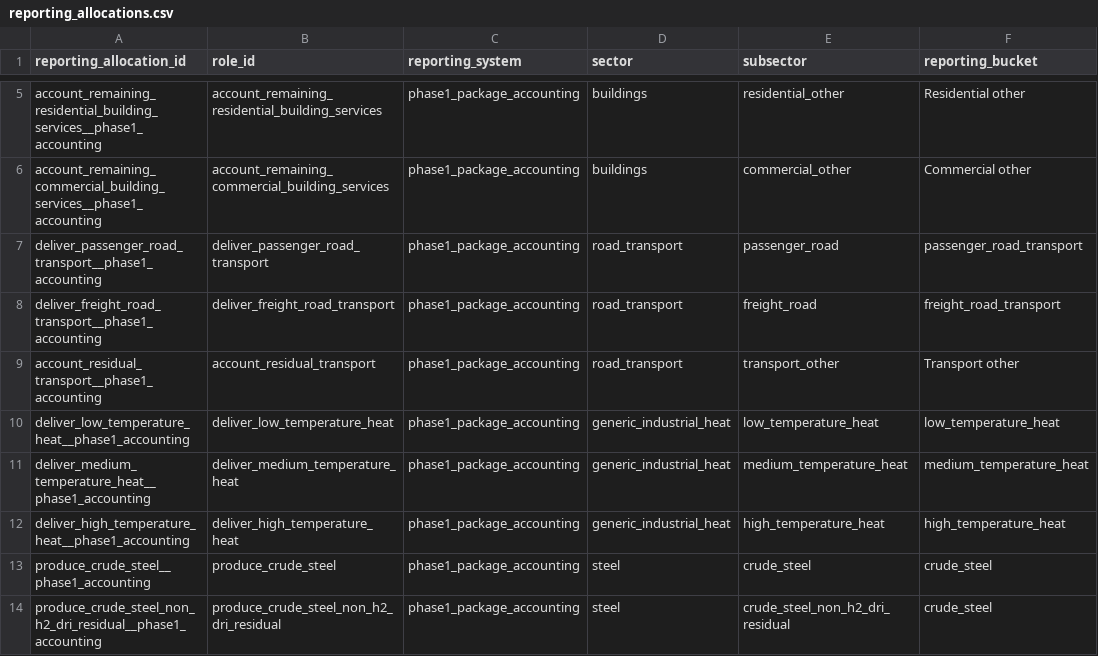
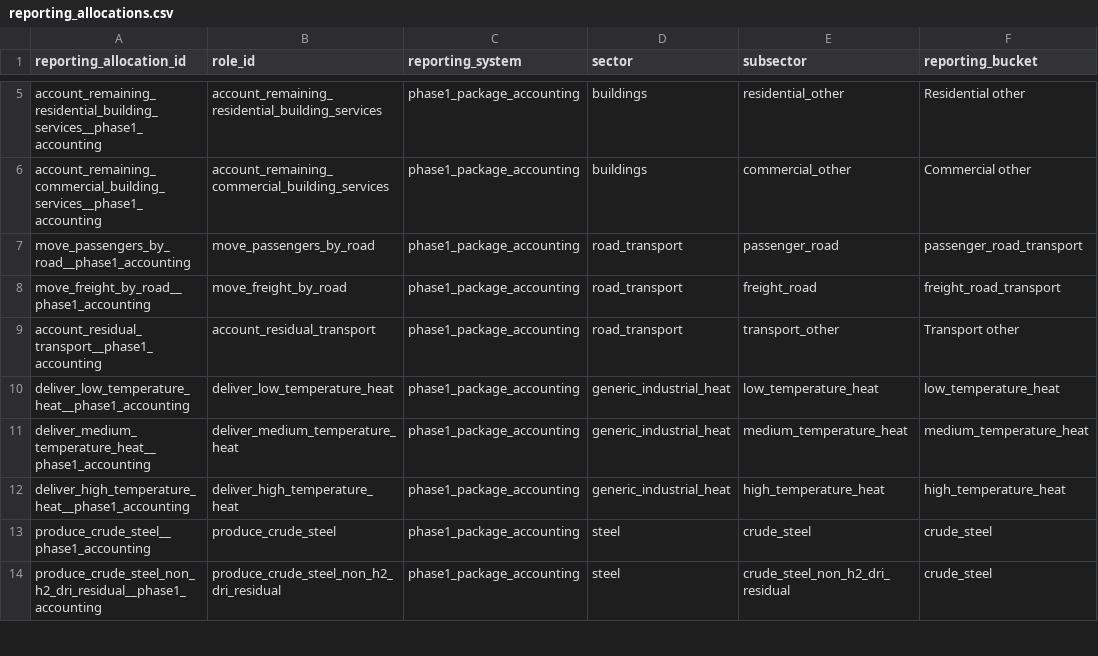
Before and after one commit to austimes/simple-msm, a CSV file: energy_system_representation_library/shared/reporting_allocations.csv, drawn as a sheet; only a part is shown, gaps mark what is left out; the diff names each change by its address in the sheet, - before the commit and + after, or states it on an @@ line.

```diff
--- a/energy_system_representation_library/shared/reporting_allocations.csv
+++ b/energy_system_representation_library/shared/reporting_allocations.csv
-A7 (reporting_allocation_id): deliver_passenger_road_transport__phase1_accounting
+A7 (reporting_allocation_id): move_passengers_by_road__phase1_accounting
-B7 (role_id): deliver_passenger_road_transport
+B7 (role_id): move_passengers_by_road
-A8 (reporting_allocation_id): deliver_freight_road_transport__phase1_accounting
+A8 (reporting_allocation_id): move_freight_by_road__phase1_accounting
-B8 (role_id): deliver_freight_road_transport
+B8 (role_id): move_freight_by_road
```
Also changed, not shown: energy_system_representation_library/shared/demand_growth_curves.csv, energy_system_representation_library/shared/representation_incumbents.csv, 43 other files.
